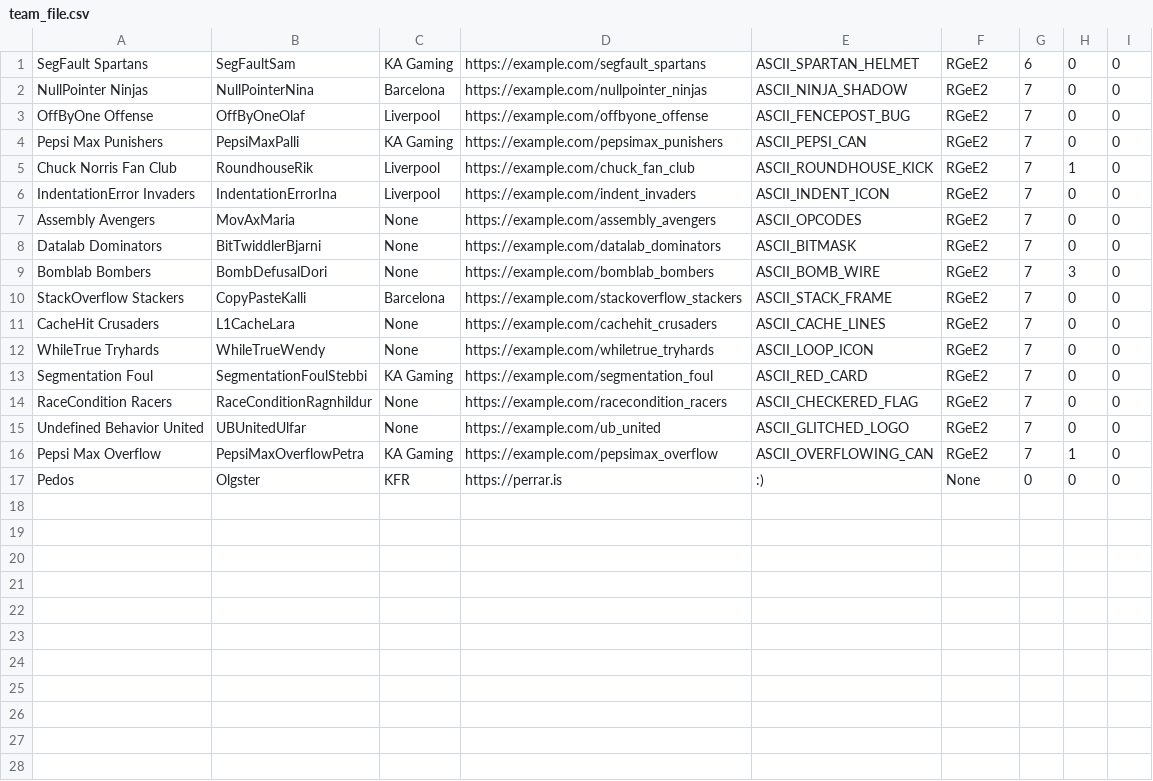
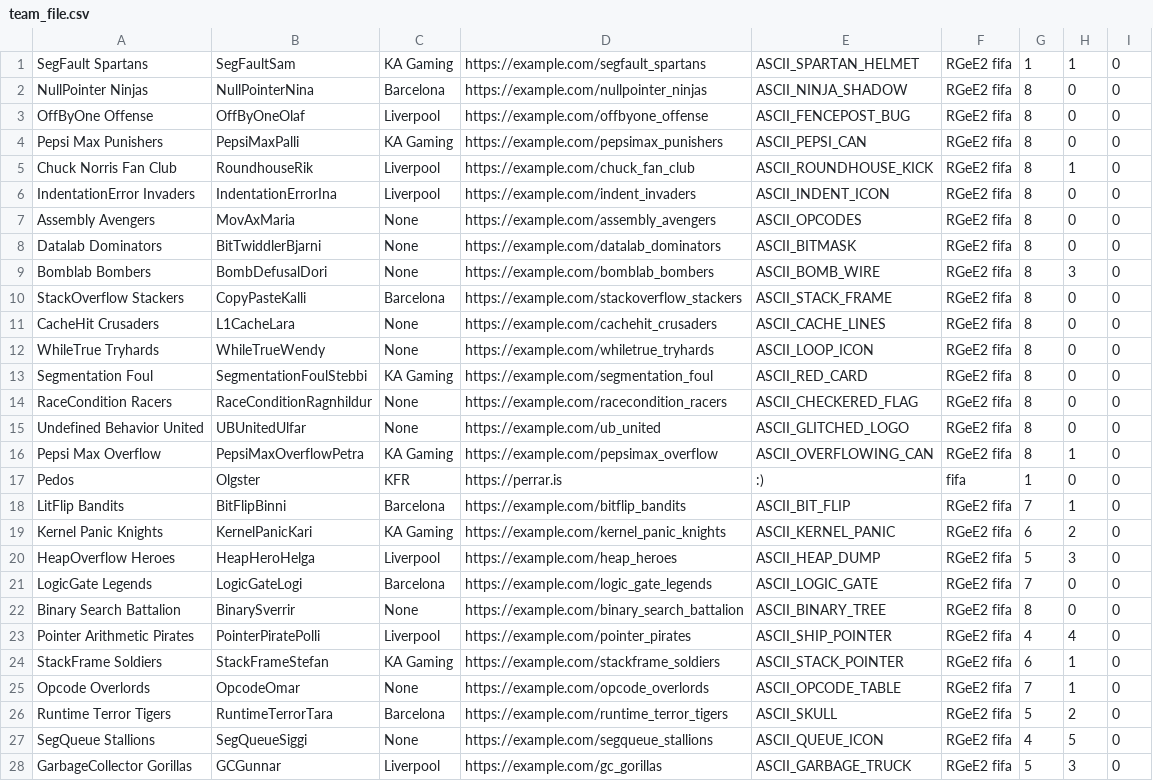
Before and after one commit to ErnirEli/Verklegt_1, a CSV file: Datalayer/csv_files/team_file.csv, drawn as a sheet; only a part is shown; the diff covers the shown part only.

```diff
--- a/Datalayer/csv_files/team_file.csv
+++ b/Datalayer/csv_files/team_file.csv
@@ -1,17 +1,28 @@
-SegFault Spartans,SegFaultSam,KA Gaming,https://example.com/segfault_spartans,ASCII_SPARTAN_HELMET,RGeE2,6,0,0
-NullPointer Ninjas,NullPointerNina,Barcelona,https://example.com/nullpointer_ninjas,ASCII_NINJA_SHADOW,RGeE2,7,0,0
-OffByOne Offense,OffByOneOlaf,Liverpool,https://example.com/offbyone_offense,ASCII_FENCEPOST_BUG,RGeE2,7,0,0
-Pepsi Max Punishers,PepsiMaxPalli,KA Gaming,https://example.com/pepsimax_punishers,ASCII_PEPSI_CAN,RGeE2,7,0,0
-Chuck Norris Fan Club,RoundhouseRik,Liverpool,https://example.com/chuck_fan_club,ASCII_ROUNDHOUSE_KICK,RGeE2,7,1,0
-IndentationError Invaders,IndentationErrorIna,Liverpool,https://example.com/indent_invaders,ASCII_INDENT_ICON,RGeE2,7,0,0
-Assembly Avengers,MovAxMaria,None,https://example.com/assembly_avengers,ASCII_OPCODES,RGeE2,7,0,0
-Datalab Dominators,BitTwiddlerBjarni,None,https://example.com/datalab_dominators,ASCII_BITMASK,RGeE2,7,0,0
-Bomblab Bombers,BombDefusalDori,None,https://example.com/bomblab_bombers,ASCII_BOMB_WIRE,RGeE2,7,3,0
-StackOverflow Stackers,CopyPasteKalli,Barcelona,https://example.com/stackoverflow_stackers,ASCII_STACK_FRAME,RGeE2,7,0,0
-CacheHit Crusaders,L1CacheLara,None,https://example.com/cachehit_crusaders,ASCII_CACHE_LINES,RGeE2,7,0,0
-WhileTrue Tryhards,WhileTrueWendy,None,https://example.com/whiletrue_tryhards,ASCII_LOOP_ICON,RGeE2,7,0,0
-Segmentation Foul,SegmentationFoulStebbi,KA Gaming,https://example.com/segmentation_foul,ASCII_RED_CARD,RGeE2,7,0,0
-RaceCondition Racers,RaceConditionRagnhildur,None,https://example.com/racecondition_racers,ASCII_CHECKERED_FLAG,RGeE2,7,0,0
-Undefined Behavior United,UBUnitedUlfar,None,https://example.com/ub_united,ASCII_GLITCHED_LOGO,RGeE2,7,0,0
-Pepsi Max Overflow,PepsiMaxOverflowPetra,KA Gaming,https://example.com/pepsimax_overflow,ASCII_OVERFLOWING_CAN,RGeE2,7,1,0
-Pedos,Olgster,KFR,https://perrar.is,:),None,0,0,0
+SegFault Spartans,SegFaultSam,KA Gaming,https://example.com/segfault_spartans,ASCII_SPARTAN_HELMET,RGeE2 fifa,1,1,0
+NullPointer Ninjas,NullPointerNina,Barcelona,https://example.com/nullpointer_ninjas,ASCII_NINJA_SHADOW,RGeE2 fifa,8,0,0
+OffByOne Offense,OffByOneOlaf,Liverpool,https://example.com/offbyone_offense,ASCII_FENCEPOST_BUG,RGeE2 fifa,8,0,0
+Pepsi Max Punishers,PepsiMaxPalli,KA Gaming,https://example.com/pepsimax_punishers,ASCII_PEPSI_CAN,RGeE2 fifa,8,0,0
+Chuck Norris Fan Club,RoundhouseRik,Liverpool,https://example.com/chuck_fan_club,ASCII_ROUNDHOUSE_KICK,RGeE2 fifa,8,1,0
+IndentationError Invaders,IndentationErrorIna,Liverpool,https://example.com/indent_invaders,ASCII_INDENT_ICON,RGeE2 fifa,8,0,0
+Assembly Avengers,MovAxMaria,None,https://example.com/assembly_avengers,ASCII_OPCODES,RGeE2 fifa,8,0,0
+Datalab Dominators,BitTwiddlerBjarni,None,https://example.com/datalab_dominators,ASCII_BITMASK,RGeE2 fifa,8,0,0
+Bomblab Bombers,BombDefusalDori,None,https://example.com/bomblab_bombers,ASCII_BOMB_WIRE,RGeE2 fifa,8,3,0
+StackOverflow Stackers,CopyPasteKalli,Barcelona,https://example.com/stackoverflow_stackers,ASCII_STACK_FRAME,RGeE2 fifa,8,0,0
+CacheHit Crusaders,L1CacheLara,None,https://example.com/cachehit_crusaders,ASCII_CACHE_LINES,RGeE2 fifa,8,0,0
+WhileTrue Tryhards,WhileTrueWendy,None,https://example.com/whiletrue_tryhards,ASCII_LOOP_ICON,RGeE2 fifa,8,0,0
+Segmentation Foul,SegmentationFoulStebbi,KA Gaming,https://example.com/segmentation_foul,ASCII_RED_CARD,RGeE2 fifa,8,0,0
+RaceCondition Racers,RaceConditionRagnhildur,None,https://example.com/racecondition_racers,ASCII_CHECKERED_FLAG,RGeE2 fifa,8,0,0
+Undefined Behavior United,UBUnitedUlfar,None,https://example.com/ub_united,ASCII_GLITCHED_LOGO,RGeE2 fifa,8,0,0
+Pepsi Max Overflow,PepsiMaxOverflowPetra,KA Gaming,https://example.com/pepsimax_overflow,ASCII_OVERFLOWING_CAN,RGeE2 fifa,8,1,0
+Pedos,Olgster,KFR,https://perrar.is,:),fifa,1,0,0
+LitFlip Bandits,BitFlipBinni,Barcelona,https://example.com/bitflip_bandits,ASCII_BIT_FLIP,RGeE2 fifa,7,1,0
+Kernel Panic Knights,KernelPanicKari,KA Gaming,https://example.com/kernel_panic_knights,ASCII_KERNEL_PANIC,RGeE2 fifa,6,2,0
+HeapOverflow Heroes,HeapHeroHelga,Liverpool,https://example.com/heap_heroes,ASCII_HEAP_DUMP,RGeE2 fifa,5,3,0
+LogicGate Legends,LogicGateLogi,Barcelona,https://example.com/logic_gate_legends,ASCII_LOGIC_GATE,RGeE2 fifa,7,0,0
+Binary Search Battalion,BinarySverrir,None,https://example.com/binary_search_battalion,ASCII_BINARY_TREE,RGeE2 fifa,8,0,0
+Pointer Arithmetic Pirates,PointerPiratePolli,Liverpool,https://example.com/pointer_pirates,ASCII_SHIP_POINTER,RGeE2 fifa,4,4,0
+StackFrame Soldiers,StackFrameStefan,KA Gaming,https://example.com/stackframe_soldiers,ASCII_STACK_POINTER,RGeE2 fifa,6,1,0
+Opcode Overlords,OpcodeOmar,None,https://example.com/opcode_overlords,ASCII_OPCODE_TABLE,RGeE2 fifa,7,1,0
+Runtime Terror Tigers,RuntimeTerrorTara,Barcelona,https://example.com/runtime_terror_tigers,ASCII_SKULL,RGeE2 fifa,5,2,0
+SegQueue Stallions,SegQueueSiggi,None,https://example.com/segqueue_stallions,ASCII_QUEUE_ICON,RGeE2 fifa,4,5,0
+GarbageCollector Gorillas,GCGunnar,Liverpool,https://example.com/gc_gorillas,ASCII_GARBAGE_TRUCK,RGeE2 fifa,5,3,0
```
Also changed, not shown: 1 added row elsewhere in this file, Datalayer/csv_files/club_file.csv, Datalayer/csv_files/match_file.csv, 10 other files.
